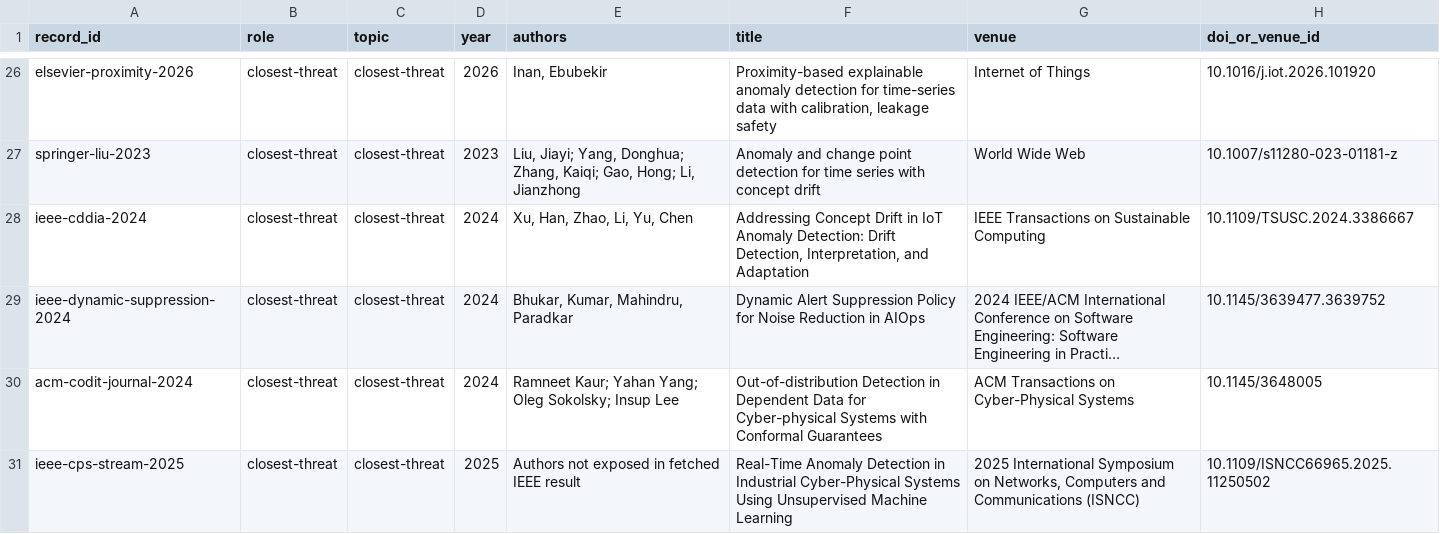
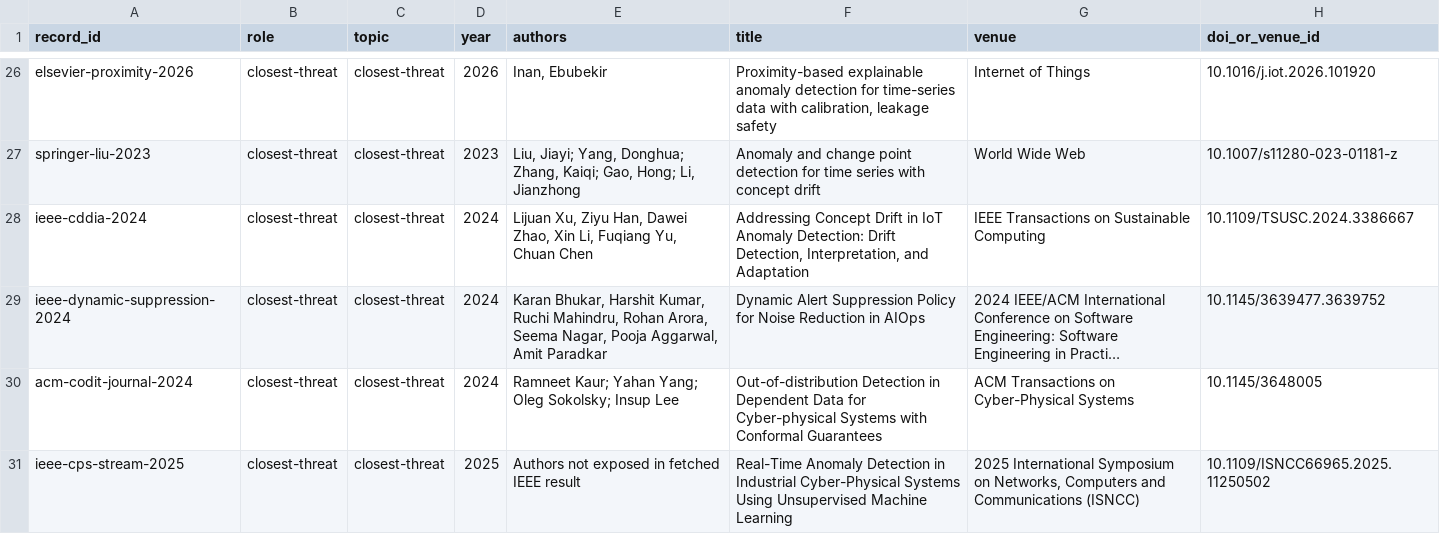
Before and after one commit to chowparty/Reliable-Alerting, a CSV file: report/literature/ledger.csv, drawn as a sheet; only a part is shown, gaps mark what is left out; long unchanged cells end in …; the diff names each change by its address in the sheet, - before the commit and + after, or states it on an @@ line.

Commit message:
fix(report): correct three citations from their official DOI records
Three reference entries still carried notes saying their details had not
been checked, and those notes were printed in the report's reference list.
They are now checked against the publishers' DOI metadata:

- CDDIA (IEEE Transactions on Sustainable Computing, 2024): the author
  list was garbled; it is now Lijuan Xu, Ziyu Han, Dawei Zhao, Xin Li,
  Fuqiang Yu and Chuan Chen.
- Dynamic alert suppression (ICSE-SEIP 2024): three co-authors were
  missing, and the page range 178-188 is added.
- Hu (Expert Systems with Applications): the record lists volume 333,
  article 134305, January 2027 issue, so the entry says "In press" with
  year 2027 instead of an internal to-do note.

The literature ledger gets the same author corrections. To keep the
reference list inside the 15-page limit, the report's own copy of the
bibliography drops URLs where a DOI already identifies the paper, and the
SKAB dataset note is shortened.

```diff
--- a/report/literature/ledger.csv
+++ b/report/literature/ledger.csv
-E28 (authors): Xu, Han, Zhao, Li, Yu, Chen
+E28 (authors): Lijuan Xu, Ziyu Han, Dawei Zhao, Xin Li, Fuqiang Yu, Chuan Chen
-E29 (authors): Bhukar, Kumar, Mahindru, Paradkar
+E29 (authors): Karan Bhukar, Harshit Kumar, Ruchi Mahindru, Rohan Arora, Seema Nagar, Pooja Aggarwal, Amit Paradkar
```
Also changed, not shown: 1 other file.
